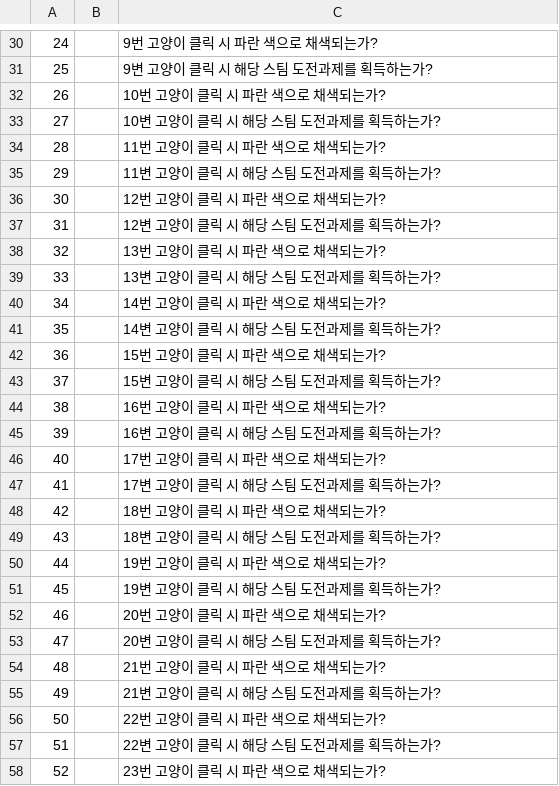
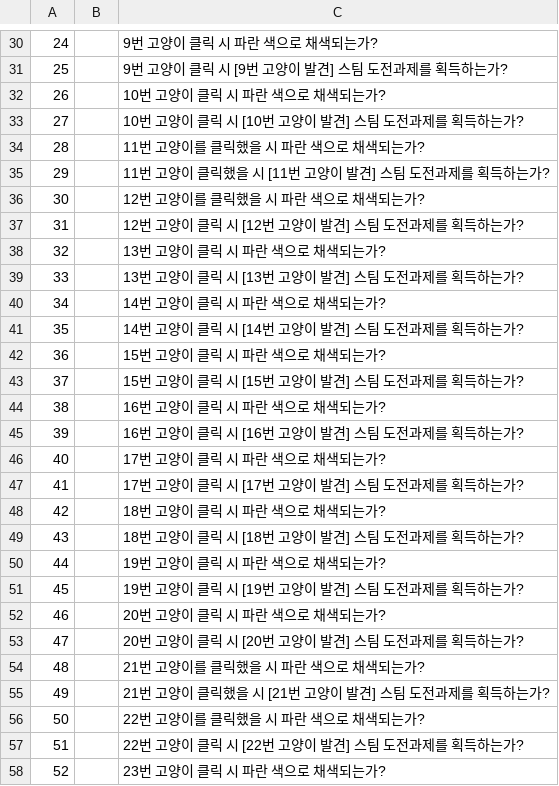
Before and after one commit to Mce27031/Game_TC, a CSV file: Cats_Hiden_in_Jingle_Jam_TC_문채은.csv, drawn as a sheet; only a part is shown, gaps mark what is left out; the diff covers the shown part only; the diff names each change by its address in the sheet, - before the commit and + after, or states it on an @@ line.

```diff
--- a/Cats_Hiden_in_Jingle_Jam_TC_문채은.csv
+++ b/Cats_Hiden_in_Jingle_Jam_TC_문채은.csv
-C31: 9변 고양이 클릭 시 해당 스팀 도전과제를 획득하는가?
+C31: 9번 고양이 클릭 시 [9번 고양이 발견] 스팀 도전과제를 획득하는가?
-C33: 10변 고양이 클릭 시 해당 스팀 도전과제를 획득하는가?
+C33: 10번 고양이 클릭 시 [10번 고양이 발견] 스팀 도전과제를 획득하는가?
-C34: 11번 고양이 클릭 시 파란 색으로 채색되는가?
+C34: 11번 고양이를 클릭했을 시 파란 색으로 채색되는가?
-C35: 11변 고양이 클릭 시 해당 스팀 도전과제를 획득하는가?
+C35: 11번 고양이 클릭했을 시 [11번 고양이 발견] 스팀 도전과제를 획득하는가?
-C36: 12번 고양이 클릭 시 파란 색으로 채색되는가?
+C36: 12번 고양이를 클릭했을 시 파란 색으로 채색되는가?
-C37: 12변 고양이 클릭 시 해당 스팀 도전과제를 획득하는가?
+C37: 12번 고양이 클릭 시 [12번 고양이 발견] 스팀 도전과제를 획득하는가?
-C39: 13변 고양이 클릭 시 해당 스팀 도전과제를 획득하는가?
+C39: 13번 고양이 클릭 시 [13번 고양이 발견] 스팀 도전과제를 획득하는가?
-C41: 14변 고양이 클릭 시 해당 스팀 도전과제를 획득하는가?
+C41: 14번 고양이 클릭 시 [14번 고양이 발견] 스팀 도전과제를 획득하는가?
-C43: 15변 고양이 클릭 시 해당 스팀 도전과제를 획득하는가?
+C43: 15번 고양이 클릭 시 [15번 고양이 발견] 스팀 도전과제를 획득하는가?
-C45: 16변 고양이 클릭 시 해당 스팀 도전과제를 획득하는가?
+C45: 16번 고양이 클릭 시 [16번 고양이 발견] 스팀 도전과제를 획득하는가?
-C47: 17변 고양이 클릭 시 해당 스팀 도전과제를 획득하는가?
+C47: 17번 고양이 클릭 시 [17번 고양이 발견] 스팀 도전과제를 획득하는가?
-C49: 18변 고양이 클릭 시 해당 스팀 도전과제를 획득하는가?
+C49: 18번 고양이 클릭 시 [18번 고양이 발견] 스팀 도전과제를 획득하는가?
-C51: 19변 고양이 클릭 시 해당 스팀 도전과제를 획득하는가?
+C51: 19번 고양이 클릭 시 [19번 고양이 발견] 스팀 도전과제를 획득하는가?
-C53: 20변 고양이 클릭 시 해당 스팀 도전과제를 획득하는가?
+C53: 20번 고양이 클릭 시 [20번 고양이 발견] 스팀 도전과제를 획득하는가?
-C54: 21번 고양이 클릭 시 파란 색으로 채색되는가?
+C54: 21번 고양이를 클릭했을 시 파란 색으로 채색되는가?
-C55: 21변 고양이 클릭 시 해당 스팀 도전과제를 획득하는가?
+C55: 21번 고양이 클릭했을 시 [21번 고양이 발견] 스팀 도전과제를 획득하는가?
-C56: 22번 고양이 클릭 시 파란 색으로 채색되는가?
+C56: 22번 고양이를 클릭했을 시 파란 색으로 채색되는가?
-C57: 22변 고양이 클릭 시 해당 스팀 도전과제를 획득하는가?
+C57: 22번 고양이 클릭 시 [22번 고양이 발견] 스팀 도전과제를 획득하는가?
```
Also changed, not shown: 116 edited cells elsewhere in this file.
